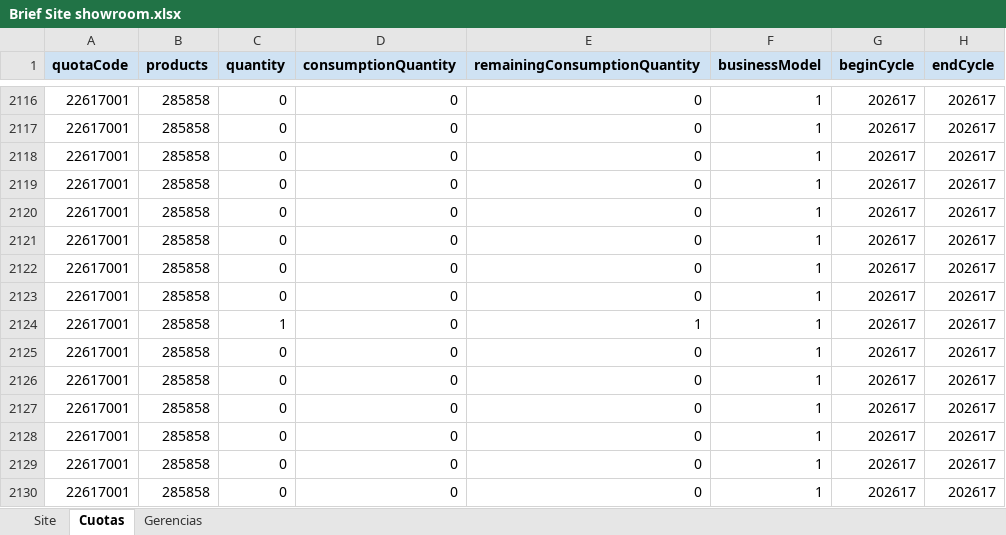
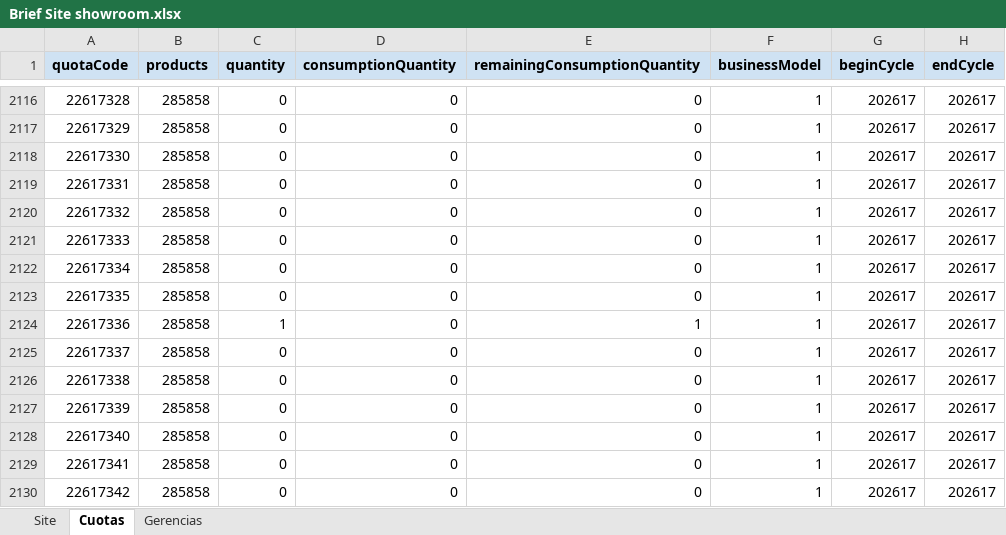
Before and after one commit to deciclomonitoreo-hub/Navidad, an Excel workbook: Brief Site showroom.xlsx, sheet Cuotas, drawn as a sheet; only a part is shown, gaps mark what is left out; values as stored, in another font and other column widths than the file's, no borders; the diff covers the shown part only; the diff names each change by its address in the sheet, - before the commit and + after, or states it on an @@ line.

```diff
--- a/Brief Site showroom.xlsx (sheet Cuotas)
+++ b/Brief Site showroom.xlsx (sheet Cuotas)
-A2116 (quotaCode): 22617001
+A2116 (quotaCode): 22617328
-A2117 (quotaCode): 22617001
+A2117 (quotaCode): 22617329
-A2118 (quotaCode): 22617001
+A2118 (quotaCode): 22617330
-A2119 (quotaCode): 22617001
+A2119 (quotaCode): 22617331
-A2120 (quotaCode): 22617001
+A2120 (quotaCode): 22617332
-A2121 (quotaCode): 22617001
+A2121 (quotaCode): 22617333
-A2122 (quotaCode): 22617001
+A2122 (quotaCode): 22617334
-A2123 (quotaCode): 22617001
+A2123 (quotaCode): 22617335
-A2124 (quotaCode): 22617001
+A2124 (quotaCode): 22617336
-A2125 (quotaCode): 22617001
+A2125 (quotaCode): 22617337
-A2126 (quotaCode): 22617001
+A2126 (quotaCode): 22617338
-A2127 (quotaCode): 22617001
+A2127 (quotaCode): 22617339
-A2128 (quotaCode): 22617001
+A2128 (quotaCode): 22617340
-A2129 (quotaCode): 22617001
+A2129 (quotaCode): 22617341
-A2130 (quotaCode): 22617001
+A2130 (quotaCode): 22617342
```
Also changed, not shown: 27 edited cells elsewhere in this sheet, 1 other file.
